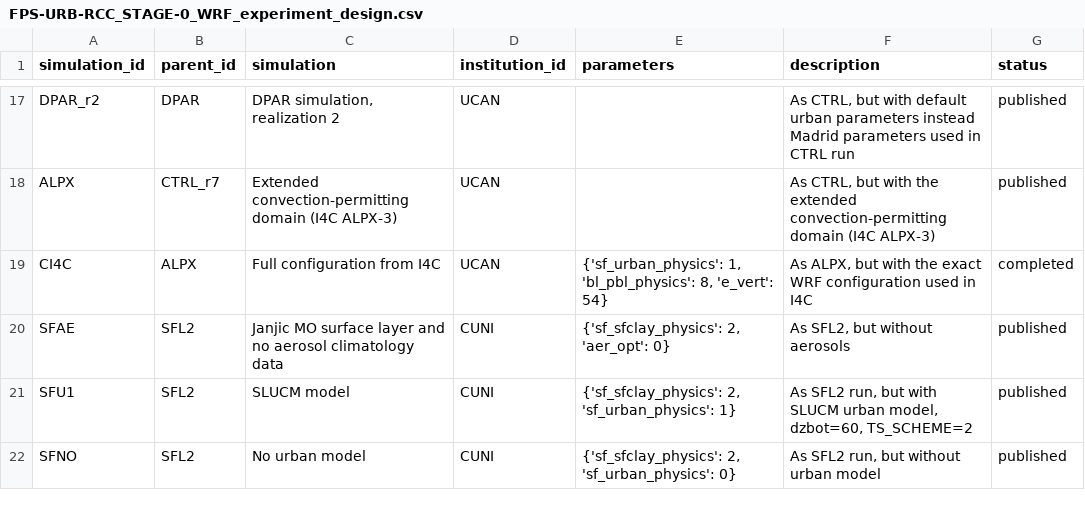
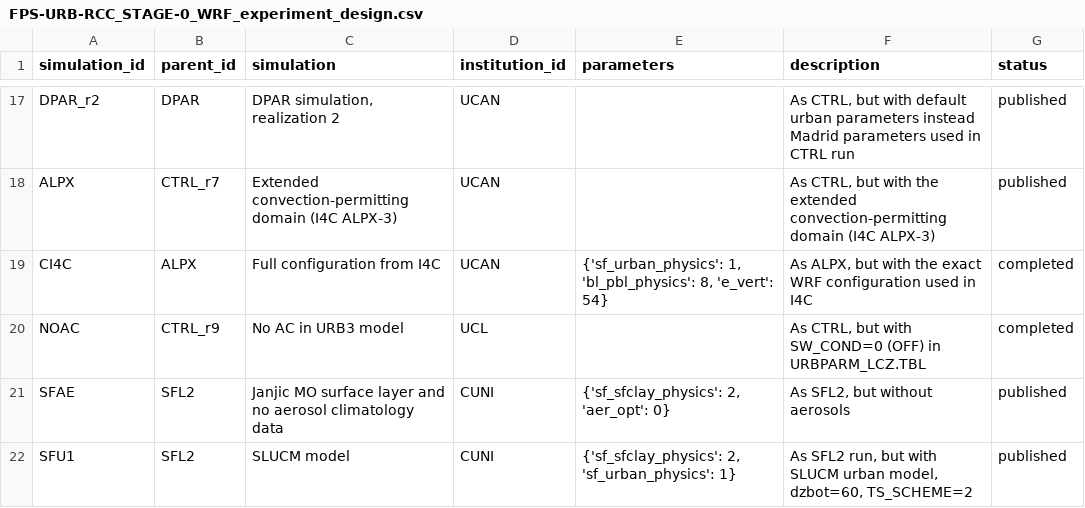
Before and after one commit to CORDEX-WRF-community/fps-urb-rcc, a CSV file: STAGE-0/FPS-URB-RCC_STAGE-0_WRF_experiment_design.csv, drawn as a sheet; only a part is shown, gaps mark what is left out; the shorter side is filled out with more unchanged rows; the diff names each change by its address in the sheet, - before the commit and + after, or states it on an @@ line.

Commit message:
Update files with a new NOAC simulation from UCL.

```diff
--- a/STAGE-0/FPS-URB-RCC_STAGE-0_WRF_experiment_design.csv
+++ b/STAGE-0/FPS-URB-RCC_STAGE-0_WRF_experiment_design.csv
+row 20: NOAC | CTRL_r9 | No AC in URB3 model | UCL |  | As CTRL, but with SW_COND=0 (OFF) in URBPARM_LCZ.TBL | completed
```
Also changed, not shown: STAGE-0/FPS-URB-RCC_STAGE-0_WRF_experiment_list.csv, 2 other files.
